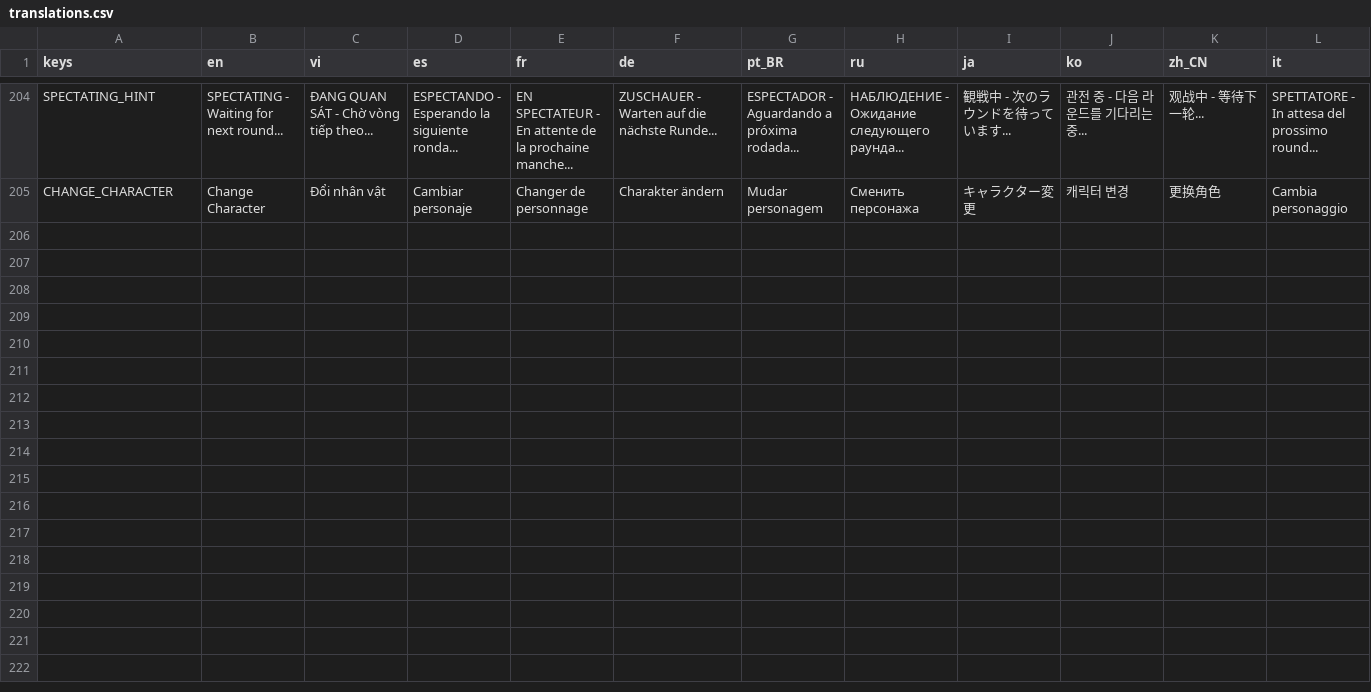
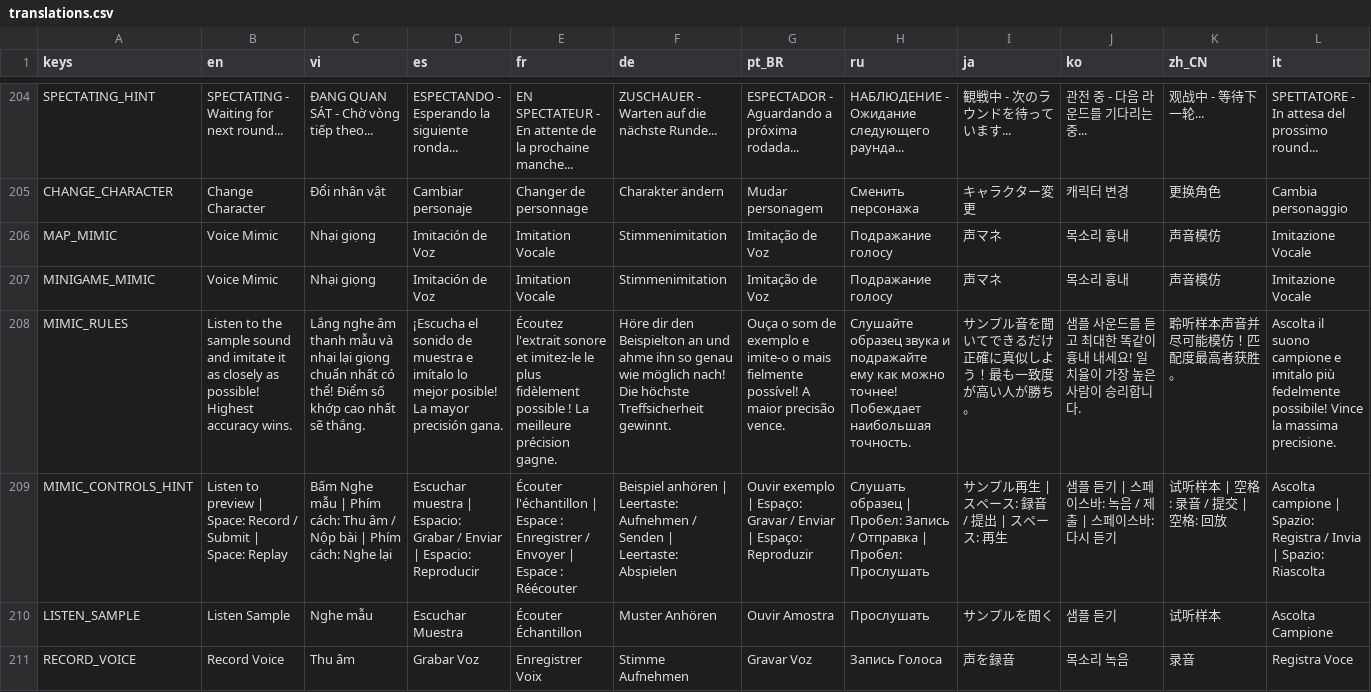
Before and after one commit to NVThang199/PanicPartyDev, a CSV file: translations/translations.csv, drawn as a sheet; only a part is shown, gaps mark what is left out; the diff covers the shown part only; the diff names each change by its address in the sheet, - before the commit and + after, or states it on an @@ line.

Commit message:
Game minic v1
* Add new minigame -  Mimic map

* Fix mimic game with new features

* Fix bug minic client

* Fix bug minic v1

* Fix bug minic v2

* Fix bug minic v3

* Fix bug minic v4

* add mimic party vào trong campaign cũng như thêm ảnh tutorial

* chỉnh ánh sáng và tên người chơi

* trang trí và fix hệ thống điểm v1

---------

Co-authored-by: NVThang199 <nvt19092005@gmail.com>

```diff
--- a/translations/translations.csv
+++ b/translations/translations.csv
+row 206: MAP_MIMIC | Voice Mimic | Nhại giọng | Imitación de Voz | Imitation Vocale | Stimmenimitation | Imitação de Voz | Подражание голосу | 声マネ | 목소리 흉내 | 声音模仿 | Imitazione Vocale
+row 207: MINIGAME_MIMIC | Voice Mimic | Nhại giọng | Imitación de Voz | Imitation Vocale | Stimmenimitation | Imitação de Voz | Подражание голосу | 声マネ | 목소리 흉내 | 声音模仿 | Imitazione Vocale
+row 208: MIMIC_RULES | Listen to the sample sound and imitate it as closely as possible! Highest accuracy wins. | Lắng nghe âm thanh mẫu và nhại lại giọng chuẩn nhất có thể! Điểm số khớp cao nhất sẽ thắng. | ¡Escucha el sonido de muestra e imítalo lo mejor posible! La mayor precisión gana. | Écoutez l'extrait sonore et imitez-le le plus fidèlement possible ! La meilleure précision gagne. | Höre dir den Beispielton an und ahme ihn so genau wie möglich nach! Die höchste Treffsicherheit gewinnt. | Ouça o som de exemplo e imite-o o mais fielmente possível! A maior precisão vence. | Слушайте образец звука и подражайте ему как можно точнее! Побеждает наибольшая точность. | サンプル音を聞いてできるだけ正確に真似しよう！最も一致度が高い人が勝ち。 | 샘플 사운드를 듣고 최대한 똑같이 흉내 내세요! 일치율이 가장 높은 사람이 승리합니다. | 聆听样本声音并尽可能模仿！匹配度最高者获胜。 | Ascolta il suono campione e imitalo più fedelmente possibile! Vince la massima precisione.
+row 209: MIMIC_CONTROLS_HINT | Listen to preview | Space: Record / Submit | Space: Replay | Bấm Nghe mẫu | Phím cách: Thu âm / Nộp bài | Phím cách: Nghe lại | Escuchar muestra | Espacio: Grabar / Enviar | Espacio: Reproducir | Écouter l'échantillon | Espace : Enregistrer / Envoyer | Espace : Réécouter | Beispiel anhören | Leertaste: Aufnehmen / Senden | Leertaste: Abspielen | Ouvir exemplo | Espaço: Gravar / Enviar | Espaço: Reproduzir | Слушать образец | Пробел: Запись / Отправка | Пробел: Прослушать | サンプル再生 | スペース: 録音 / 提出 | スペース: 再生 | 샘플 듣기 | 스페이스바: 녹음 / 제출 | 스페이스바: 다시 듣기 | 试听样本 | 空格: 录音 / 提交 | 空格: 回放 | Ascolta campione | Spazio: Registra / Invia | Spazio: Riascolta
+row 210: LISTEN_SAMPLE | Listen Sample | Nghe mẫu | Escuchar Muestra | Écouter Échantillon | Muster Anhören | Ouvir Amostra | Прослушать | サンプルを聞く | 샘플 듣기 | 试听样本 | Ascolta Campione
+row 211: RECORD_VOICE | Record Voice | Thu âm | Grabar Voz | Enregistrer Voix | Stimme Aufnehmen | Gravar Voz | Запись Голоса | 声を録音 | 목소리 녹음 | 录音 | Registra Voce
```
Also changed, not shown: 6 added rows elsewhere in this file, 34 other files.
